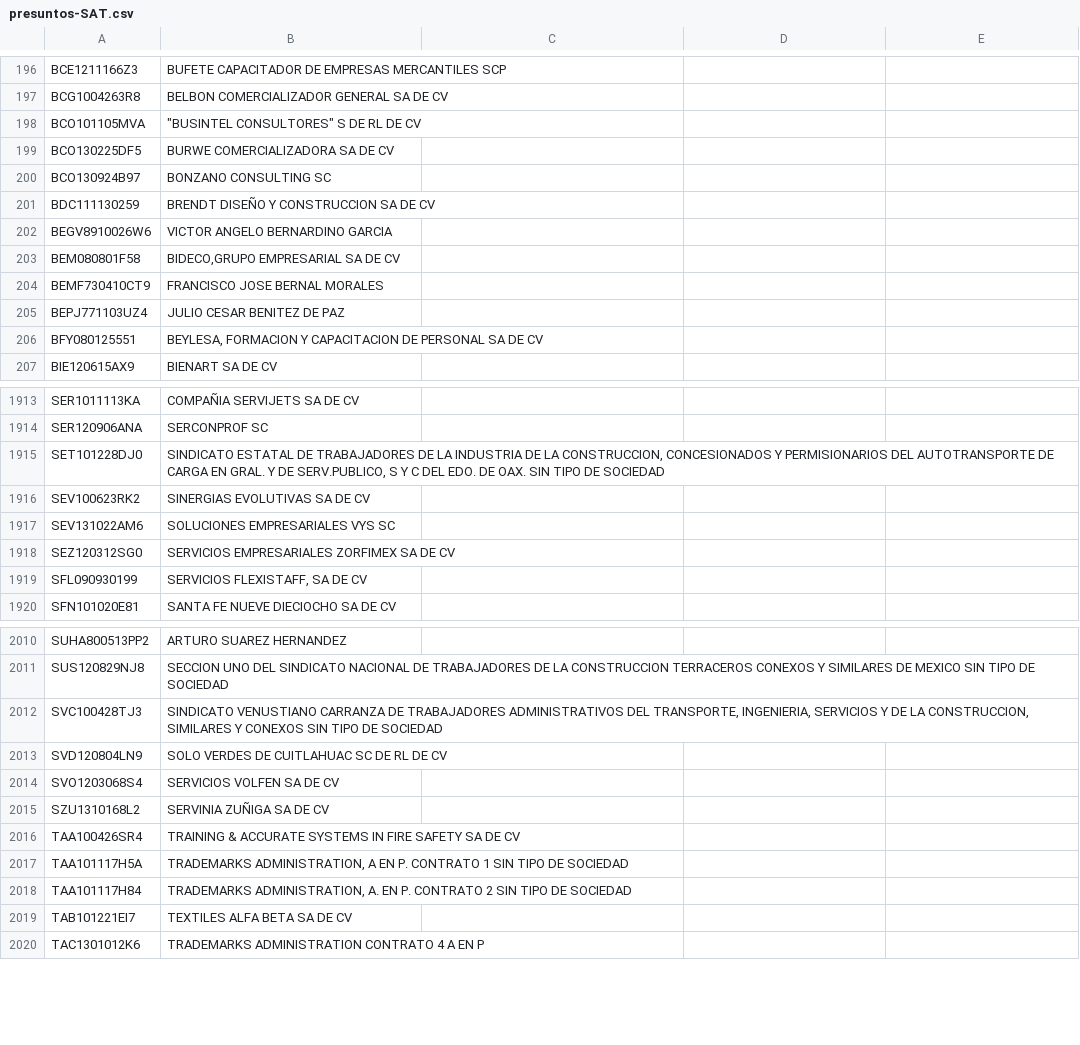
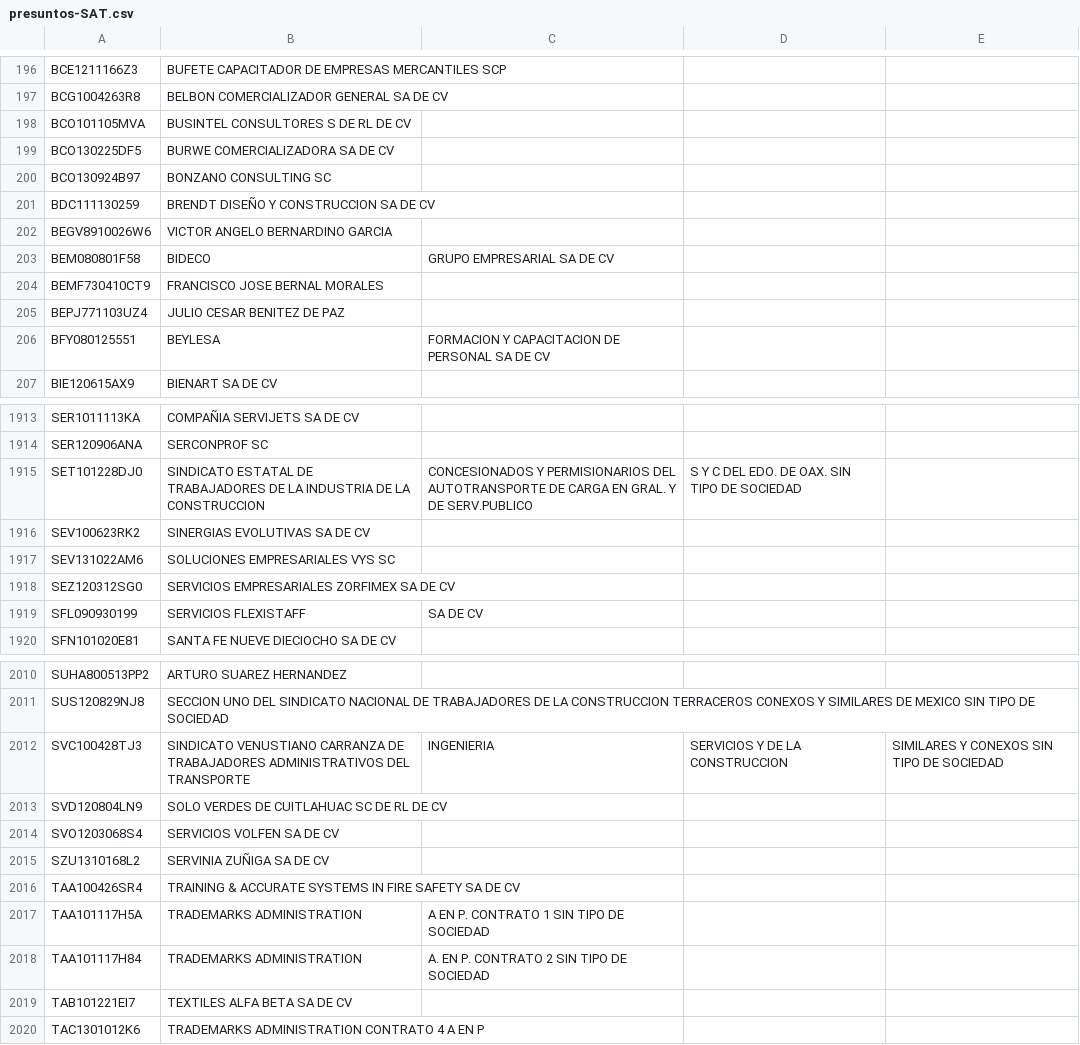
Before and after one commit to spaceship-labs/listas-negras-sat, a CSV file: csv/presuntos-SAT.csv, drawn as a sheet; only a part is shown, gaps mark what is left out; the diff covers the shown part only.

Commit message:
clean "

```diff
--- a/csv/presuntos-SAT.csv
+++ b/csv/presuntos-SAT.csv
@@ -197,3 +197,3 @@ BCE1211166Z3,BUFETE CAPACITADOR DE EMPRESAS MERCANTILES SCP
 BCG1004263R8,BELBON COMERCIALIZADOR GENERAL SA DE CV
-BCO101105MVA,"""BUSINTEL CONSULTORES"" S DE RL DE CV"
+BCO101105MVA,BUSINTEL CONSULTORES S DE RL DE CV
 BCO130225DF5,BURWE COMERCIALIZADORA SA DE CV
@@ -202,6 +202,6 @@ BDC111130259,BRENDT DISEÑO Y CONSTRUCCION SA DE CV
 BEGV8910026W6,VICTOR ANGELO BERNARDINO GARCIA
-BEM080801F58,"BIDECO,GRUPO EMPRESARIAL SA DE CV"
+BEM080801F58,BIDECO,GRUPO EMPRESARIAL SA DE CV
 BEMF730410CT9,FRANCISCO JOSE BERNAL MORALES
 BEPJ771103UZ4,JULIO CESAR BENITEZ DE PAZ
-BFY080125551,"BEYLESA, FORMACION Y CAPACITACION DE PERSONAL SA DE CV"
+BFY080125551,BEYLESA, FORMACION Y CAPACITACION DE PERSONAL SA DE CV
 BIE120615AX9,BIENART SA DE CV
@@ -1914,3 +1914,3 @@ SER1011113KA,COMPAÑIA SERVIJETS SA DE CV
 SER120906ANA,SERCONPROF SC
-SET101228DJ0,"SINDICATO ESTATAL DE TRABAJADORES DE LA INDUSTRIA DE LA CONSTRUCCION, CONCESIONADOS Y PERMISIONARIOS DEL AUTOTRANSPORTE DE CARGA EN GRAL. Y DE SERV.PUBLICO, S Y C DEL EDO. DE OAX. SIN TIPO DE SOCIEDAD"
+SET101228DJ0,SINDICATO ESTATAL DE TRABAJADORES DE LA INDUSTRIA DE LA CONSTRUCCION, CONCESIONADOS Y PERMISIONARIOS DEL AUTOTRANSPORTE DE CARGA EN GRAL. Y DE SERV.PUBLICO, S Y C DEL EDO. DE OAX. SIN TIPO DE SOCIEDAD
 SEV100623RK2,SINERGIAS EVOLUTIVAS SA DE CV
@@ -1918,3 +1918,3 @@ SEV131022AM6,SOLUCIONES EMPRESARIALES VYS SC
 SEZ120312SG0,SERVICIOS EMPRESARIALES ZORFIMEX SA DE CV
-SFL090930199,"SERVICIOS FLEXISTAFF, SA DE CV"
+SFL090930199,SERVICIOS FLEXISTAFF, SA DE CV
 SFN101020E81,SANTA FE NUEVE DIECIOCHO SA DE CV
@@ -2011,3 +2011,3 @@ SUHA800513PP2,ARTURO SUAREZ HERNANDEZ
 SUS120829NJ8,SECCION UNO DEL SINDICATO NACIONAL DE TRABAJADORES DE LA CONSTRUCCION TERRACEROS CONEXOS Y SIMILARES DE MEXICO SIN TIPO DE SOCIEDAD
-SVC100428TJ3,"SINDICATO VENUSTIANO CARRANZA DE TRABAJADORES ADMINISTRATIVOS DEL TRANSPORTE, INGENIERIA, SERVICIOS Y DE LA CONSTRUCCION, SIMILARES Y CONEXOS SIN TIPO DE SOCIEDAD"
+SVC100428TJ3,SINDICATO VENUSTIANO CARRANZA DE TRABAJADORES ADMINISTRATIVOS DEL TRANSPORTE, INGENIERIA, SERVICIOS Y DE LA CONSTRUCCION, SIMILARES Y CONEXOS SIN TIPO DE SOCIEDAD
 SVD120804LN9,SOLO VERDES DE CUITLAHUAC SC DE RL DE CV
@@ -2016,4 +2016,4 @@ SZU1310168L2,SERVINIA ZUÑIGA SA DE CV
 TAA100426SR4,TRAINING & ACCURATE SYSTEMS IN FIRE SAFETY SA DE CV
-TAA101117H5A,"TRADEMARKS ADMINISTRATION, A EN P. CONTRATO 1 SIN TIPO DE SOCIEDAD"
-TAA101117H84,"TRADEMARKS ADMINISTRATION, A. EN P. CONTRATO 2 SIN TIPO DE SOCIEDAD"
+TAA101117H5A,TRADEMARKS ADMINISTRATION, A EN P. CONTRATO 1 SIN TIPO DE SOCIEDAD
+TAA101117H84,TRADEMARKS ADMINISTRATION, A. EN P. CONTRATO 2 SIN TIPO DE SOCIEDAD
 TAB101221EI7,TEXTILES ALFA BETA SA DE CV
```
Also changed, not shown: 69 edited cells elsewhere in this file.
